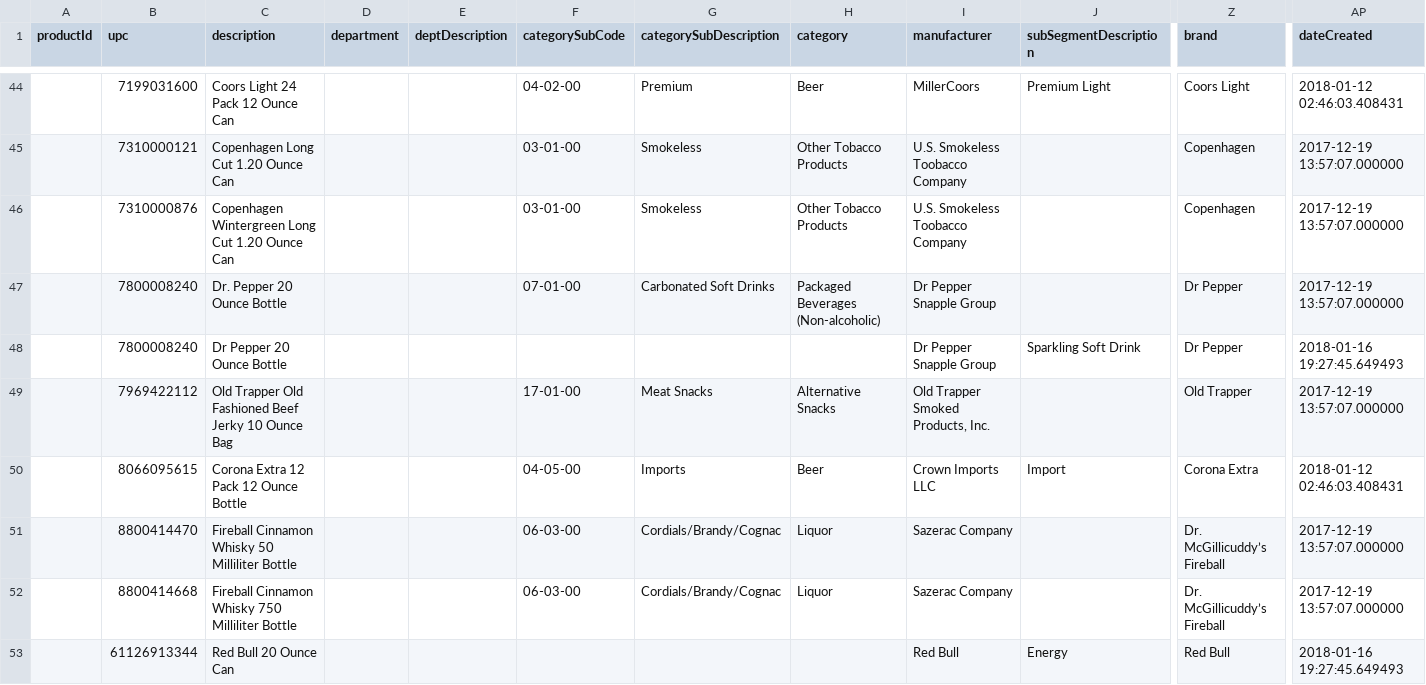
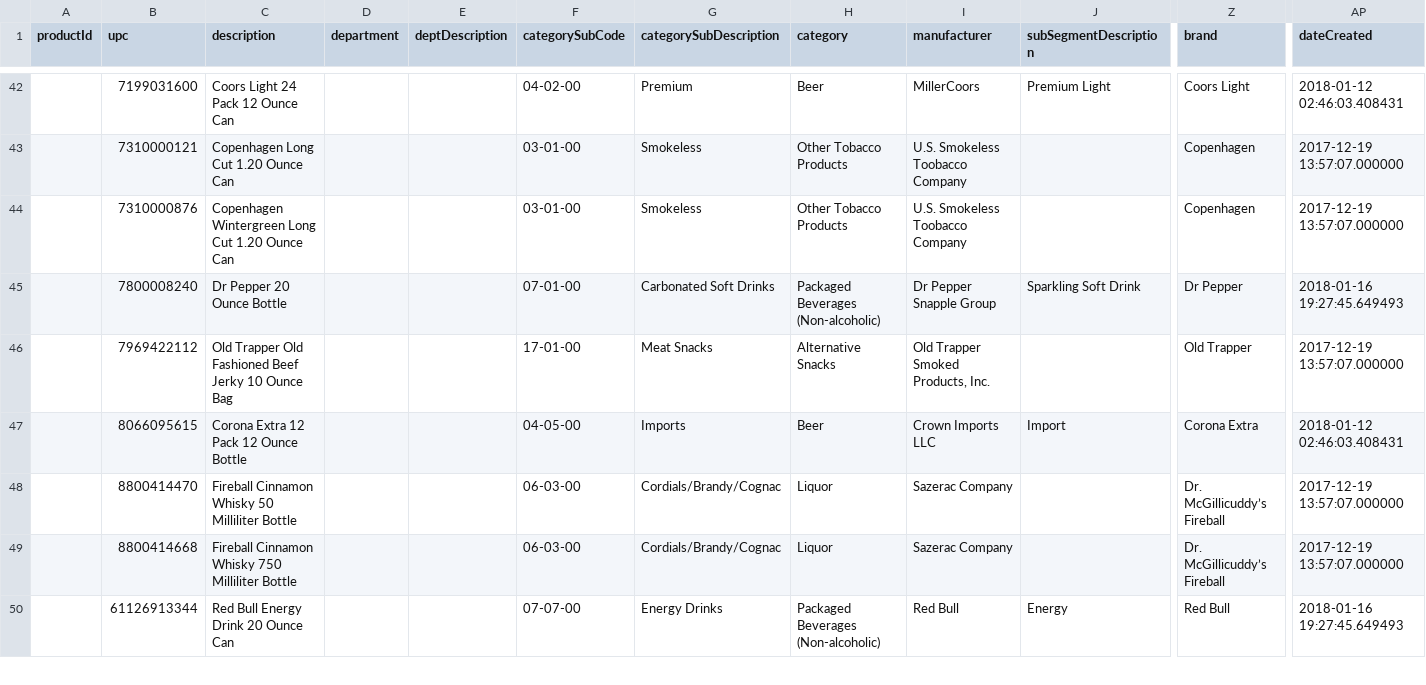
Before and after one commit to dnpurdy/catalog-app, a CSV file: catalog/catalog.csv, drawn as a sheet; only a part is shown, gaps mark what is left out; removed rows and columns are numbered as before the commit, all else as after; rows hold the shown columns only; the diff covers the shown part only; the diff names each change by its address in the sheet, - before the commit and + after, or states it on an @@ line.

Commit message:
MISC: Add top 15 beverage

```diff
--- a/catalog/catalog.csv
+++ b/catalog/catalog.csv
-row 47:  | 7800008240 | Dr. Pepper 20 Ounce Bottle |  |  | 07-01-00 | Carbonated Soft Drinks | Packaged Beverages (Non-alcoholic) | Dr Pepper Snapple Group |  | Dr Pepper | 2017-12-19 13:57:07.000000
-F45 (categorySubCode): (empty)
+F45 (categorySubCode): 07-01-00
-G45 (categorySubDescription): (empty)
+G45 (categorySubDescription): Carbonated Soft Drinks
-H45 (category): (empty)
+H45 (category): Packaged Beverages (Non-alcoholic)
-C50 (description): Red Bull 20 Ounce Can
+C50 (description): Red Bull Energy Drink 20 Ounce Can
-F50 (categorySubCode): (empty)
+F50 (categorySubCode): 07-07-00
-G50 (categorySubDescription): (empty)
+G50 (categorySubDescription): Energy Drinks
-H50 (category): (empty)
+H50 (category): Packaged Beverages (Non-alcoholic)
```
Also changed, not shown: 3 removed rows and 39 edited cells elsewhere in this file, 1 other file.
